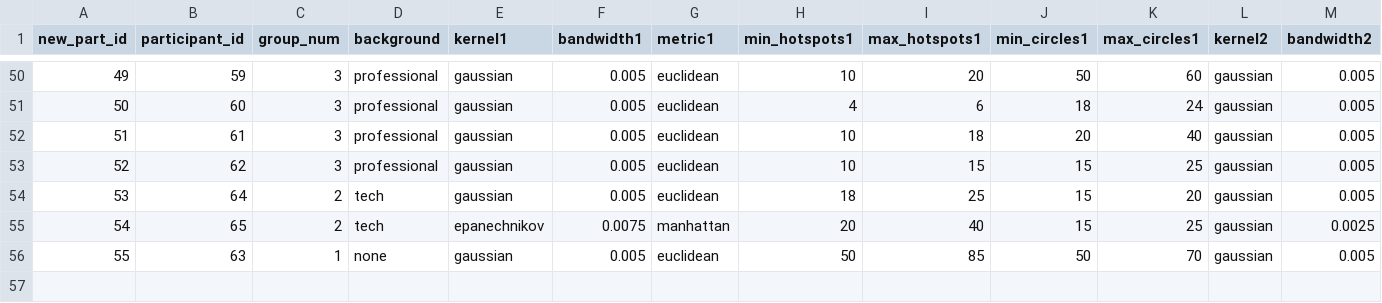
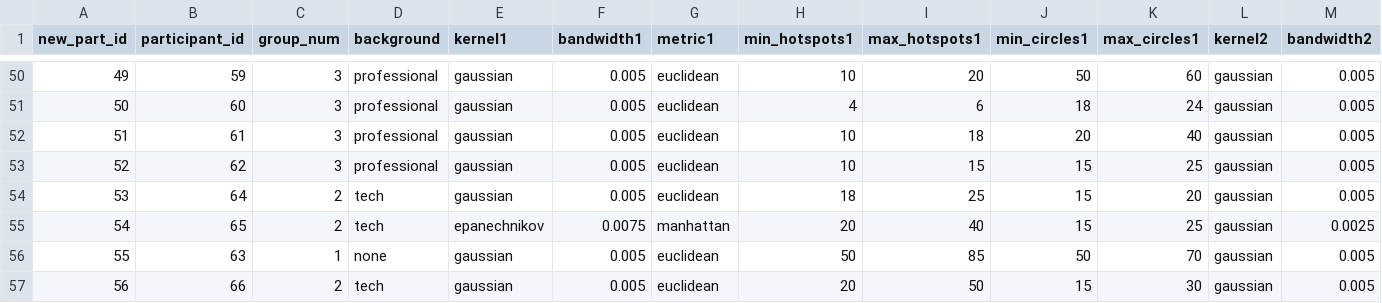
Before and after one commit to marquettecomputationalsocialscience/mkecs-kde, a CSV file: Analysis/data/map-data.csv, drawn as a sheet; only a part is shown, gaps mark what is left out; rows hold the shown columns only; the diff names each change by its address in the sheet, - before the commit and + after, or states it on an @@ line.

Commit message:
added #66 to map-data.csv. minor changes to small multiples R script

```diff
--- a/Analysis/data/map-data.csv
+++ b/Analysis/data/map-data.csv
+row 57: 56 | 66 | 2 | tech | gaussian | 0.005 | euclidean | 20 | 50 | 15 | 30 | gaussian | 0.005
```
Also changed, not shown: 1 other file.
